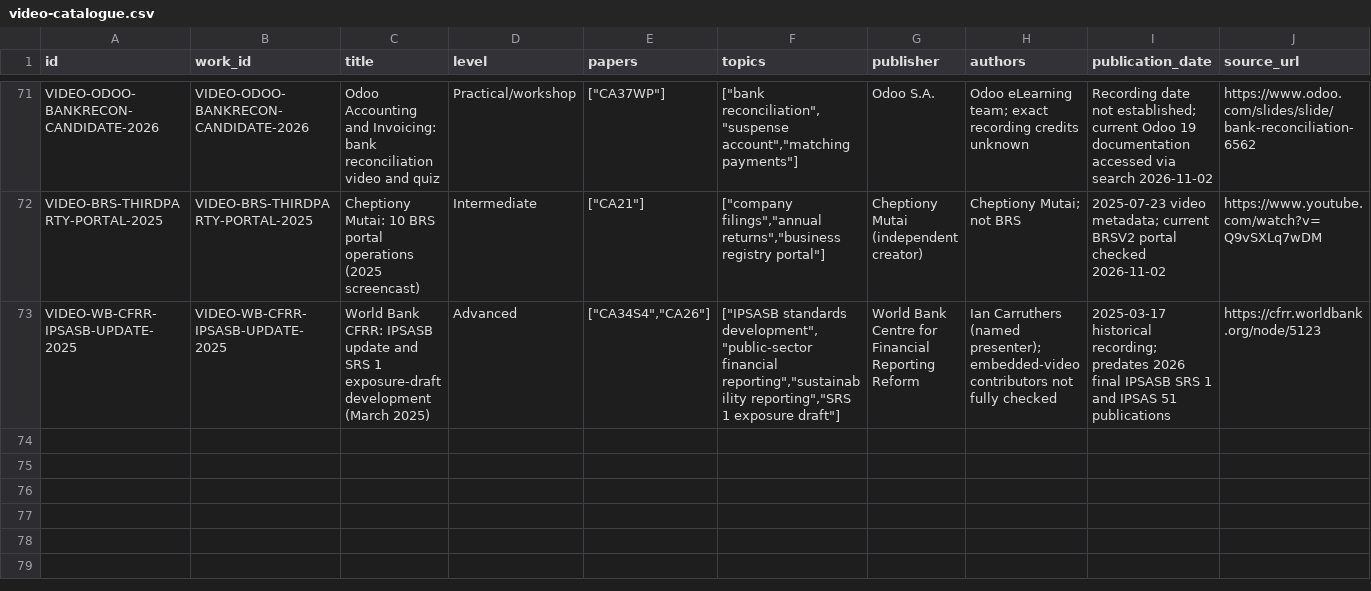
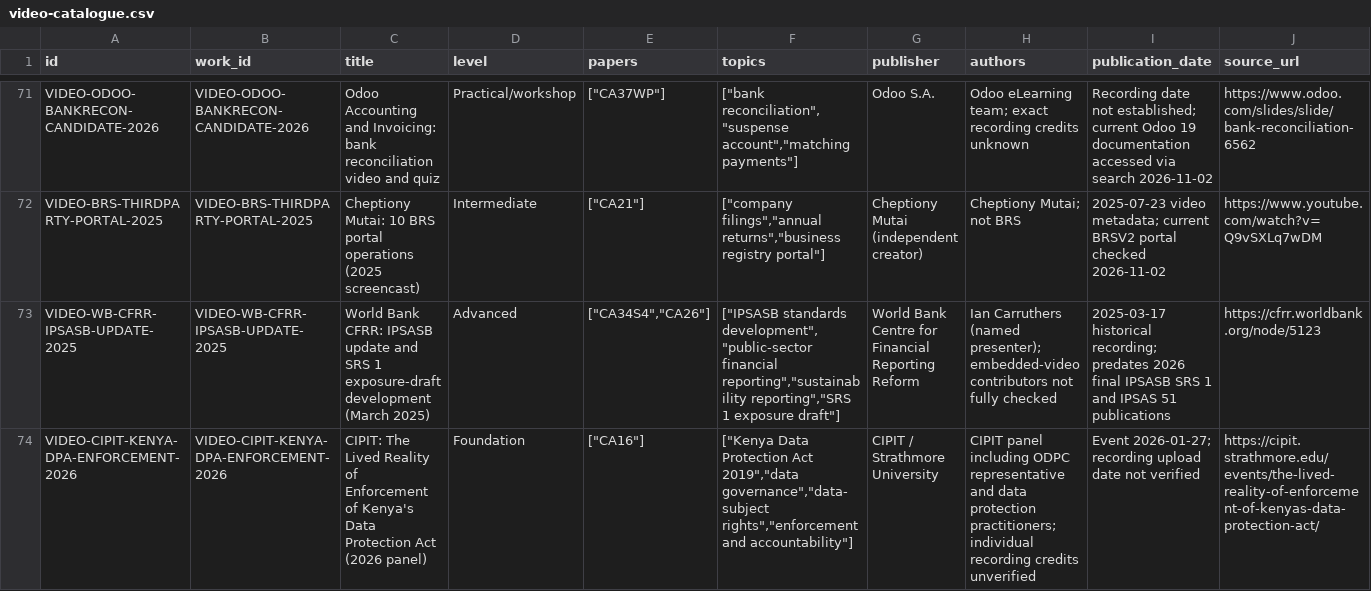
Before and after one commit to StudyMate-N/Certiprep, a CSV file: research-library/kenya-cpa/video-catalogue/video-catalogue.csv, drawn as a sheet; only a part is shown, gaps mark what is left out; rows hold the shown columns only; the diff names each change by its address in the sheet, - before the commit and + after, or states it on an @@ line.

Commit message:
CPA: add rights-scoped Kenyan data-protection video link and 2027 syllabus gap

```diff
--- a/research-library/kenya-cpa/video-catalogue/video-catalogue.csv
+++ b/research-library/kenya-cpa/video-catalogue/video-catalogue.csv
+row 74: VIDEO-CIPIT-KENYA-DPA-ENFORCEMENT-2026 | VIDEO-CIPIT-KENYA-DPA-ENFORCEMENT-2026 | CIPIT: The Lived Reality of Enforcement of Kenya's Data Protection Act (2026 panel) | Foundation | ["CA16"] | ["Kenya Data Protection Act 2019","data governance","data-subject rights","enforcement and accountability"] | CIPIT / Strathmore University | CIPIT panel including ODPC representative and data protection practitioners; individual recording credits unverified | Event 2026-01-27; recording upload date not verified | https://cipit.strathmore.edu/events/the-lived-reality-of-enforcement-of-kenyas-data-protection-act/
```
Also changed, not shown: research-library/kenya-cpa/session-2026-11-01/catalog/coverage.csv, research-library/kenya-cpa/session-2026-11-01/catalog/source-catalogue.csv, 10 other files.
